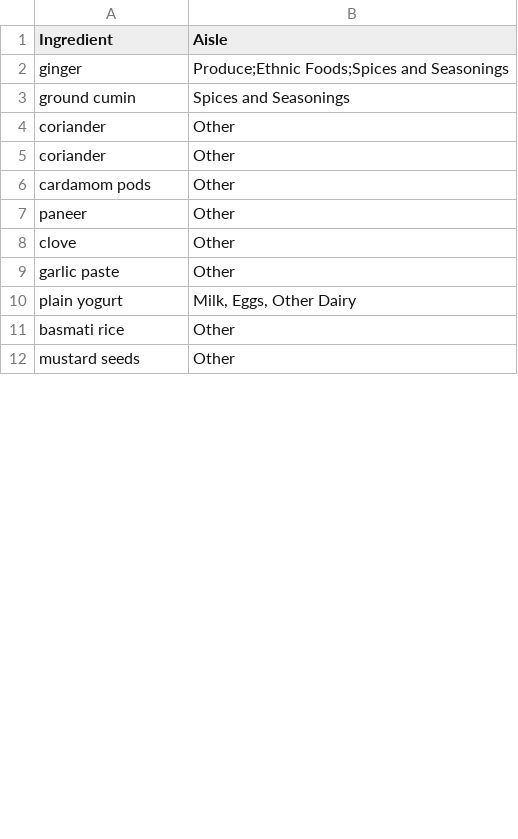
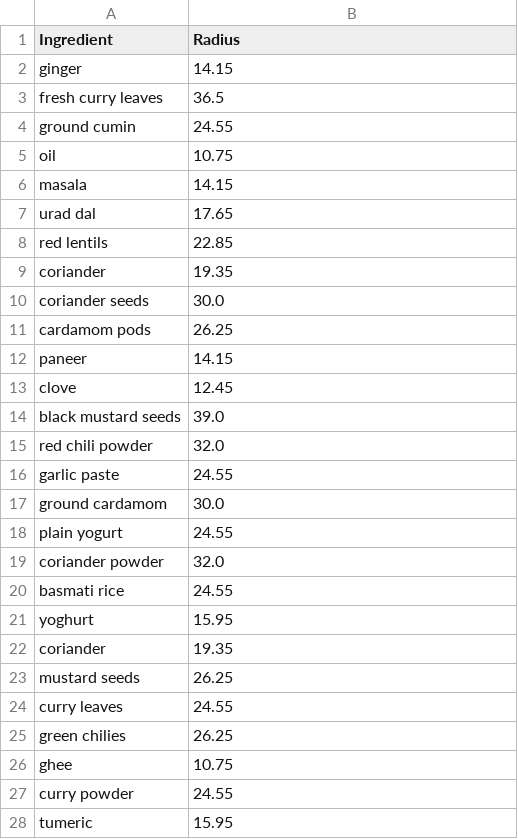
Before and after one commit to hchuhtala/Recipe-ML-App, a CSV file: ML/cuisine_top_ingredients_data/indian_ingredients.csv, drawn as a sheet; only a part is shown; the diff covers the shown part only.

```diff
--- a/ML/cuisine_top_ingredients_data/indian_ingredients.csv
+++ b/ML/cuisine_top_ingredients_data/indian_ingredients.csv
@@ -1,12 +1,28 @@
-Ingredient,Aisle
-ginger,Produce;Ethnic Foods;Spices and Seasonings
-ground cumin,Spices and Seasonings
-coriander,Other
-coriander,Other
-cardamom pods,Other
-paneer,Other
-clove,Other
-garlic paste,Other
-plain yogurt,"Milk, Eggs, Other Dairy"
-basmati rice,Other
-mustard seeds,Other
+Ingredient,Radius
+ginger,14.15
+fresh curry leaves,36.5
+ground cumin,24.55
+oil,10.75
+masala,14.15
+urad dal,17.65
+red lentils,22.85
+coriander,19.35
+coriander seeds,30.0
+cardamom pods,26.25
+paneer,14.15
+clove,12.45
+black mustard seeds,39.0
+red chili powder,32.0
+garlic paste,24.55
+ground cardamom,30.0
+plain yogurt,24.55
+coriander powder,32.0
+basmati rice,24.55
+yoghurt,15.95
+coriander,19.35
+mustard seeds,26.25
+curry leaves,24.55
+green chilies,26.25
+ghee,10.75
+curry powder,24.55
+tumeric,15.95
```
Also changed, not shown: 2 added rows and 1 edited cell elsewhere in this file, ML/cuisine_top_ingredients_data/french_ingredients.csv, ML/cuisine_top_ingredients_data/greek_ingredients.csv, 13 other files.
